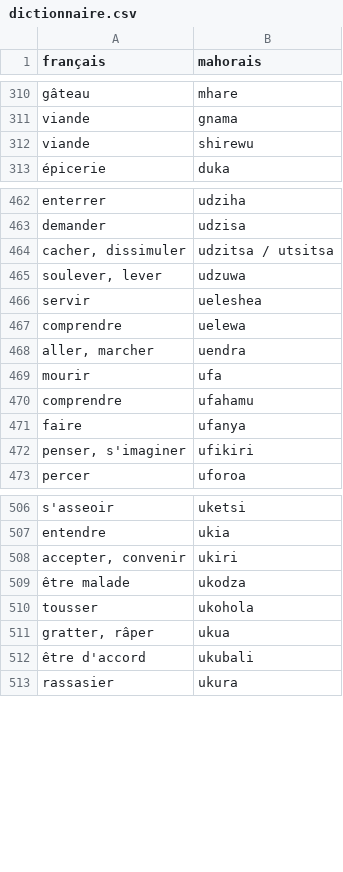
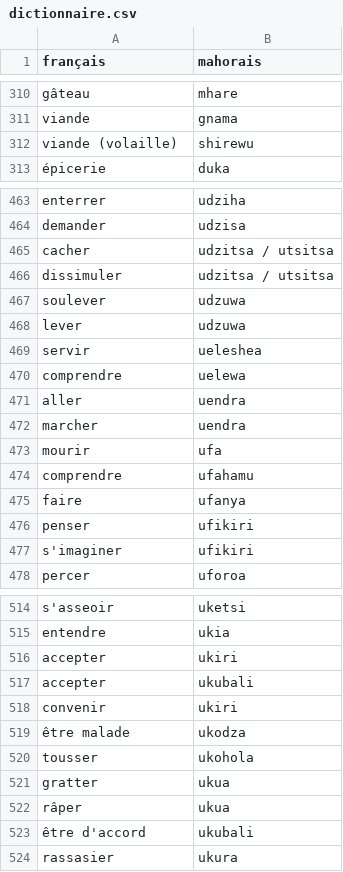
Before and after one commit to edd34/kamusy-django, a CSV file: utils/dictionnaire.csv, drawn as a sheet; only a part is shown, gaps mark what is left out; the diff covers the shown part only.

```diff
--- a/utils/dictionnaire.csv
+++ b/utils/dictionnaire.csv
@@ -311,3 +311,3 @@ gâteau;mhare
 viande;gnama
-viande;shirewu
+viande (volaille);shirewu
 épicerie;duka
@@ -463,7 +464,10 @@ enterrer;udziha
 demander;udzisa
-cacher, dissimuler;udzitsa / utsitsa
-soulever, lever;udzuwa
+cacher;udzitsa / utsitsa
+dissimuler;udzitsa / utsitsa
+soulever;udzuwa
+lever;udzuwa
 servir;ueleshea
 comprendre;uelewa
-aller, marcher;uendra
+aller;uendra
+marcher;uendra
 mourir;ufa
@@ -471,3 +475,4 @@ comprendre;ufahamu
 faire;ufanya
-penser, s'imaginer;ufikiri
+penser;ufikiri
+s'imaginer;ufikiri
 percer;uforoa
@@ -507,6 +515,9 @@ s'asseoir;uketsi
 entendre;ukia
-accepter, convenir;ukiri
+accepter;ukiri
+accepter;ukubali
+convenir;ukiri
 être malade;ukodza
 tousser;ukohola
-gratter, râper;ukua
+gratter;ukua
+râper;ukua
 être d'accord;ukubali
```
Also changed, not shown: 19 added rows and 19 edited cells elsewhere in this file, utils/dictionnaire-kibushi.csv.
